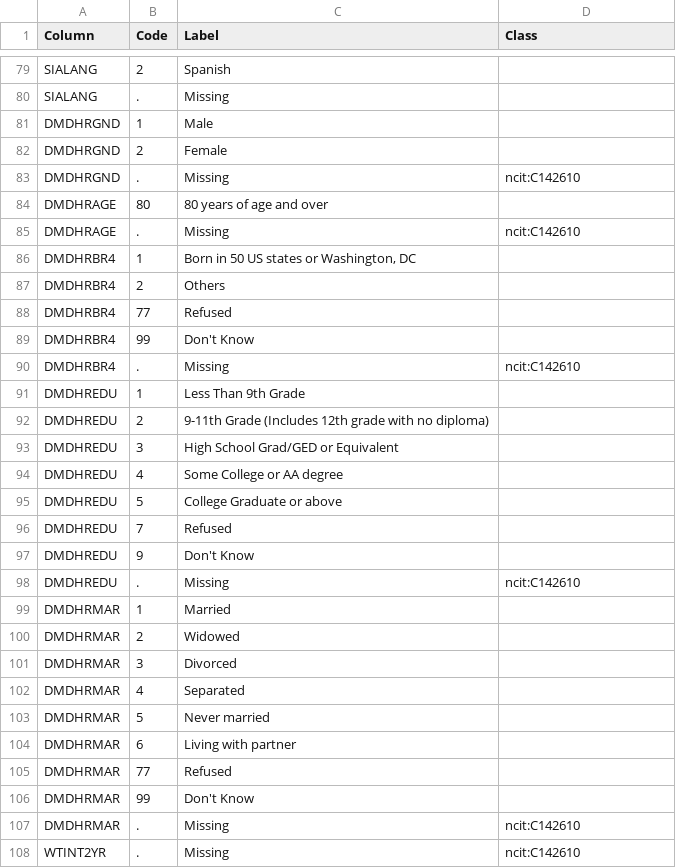
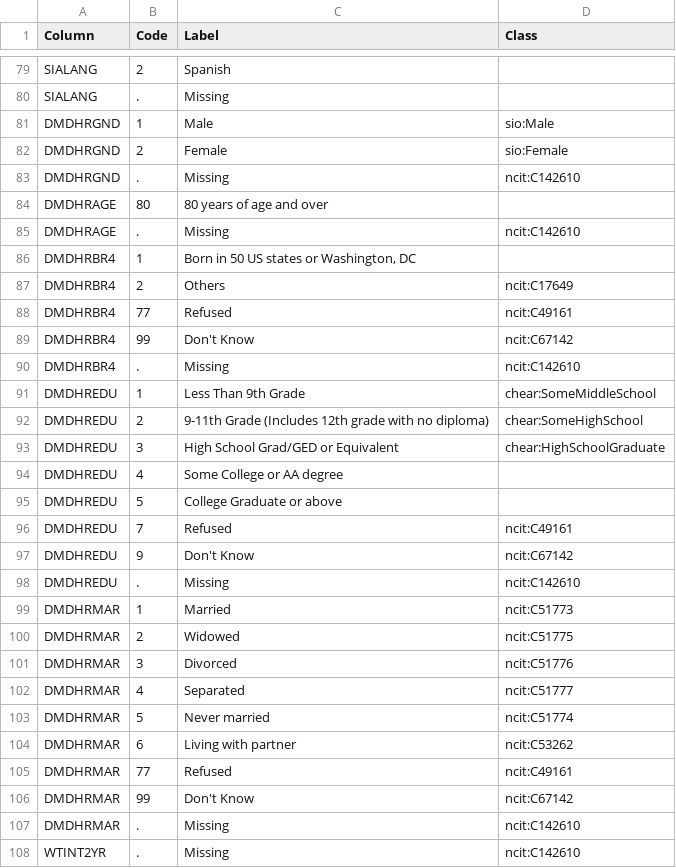
Before and after one commit to tetherless-world/sdd, a CSV file: sdd_resources/NHANES/input/CB/DEMO_H_Doc-CB.csv, drawn as a sheet; only a part is shown, gaps mark what is left out; the diff covers the shown part only.

```diff
--- a/sdd_resources/NHANES/input/CB/DEMO_H_Doc-CB.csv
+++ b/sdd_resources/NHANES/input/CB/DEMO_H_Doc-CB.csv
@@ -80,4 +80,4 @@ SIALANG,2,Spanish,
 SIALANG,.,Missing,
-DMDHRGND,1,Male,
-DMDHRGND,2,Female,
+DMDHRGND,1,Male,sio:Male
+DMDHRGND,2,Female,sio:Female
 DMDHRGND,.,Missing,ncit:C142610
@@ -86,22 +86,22 @@ DMDHRAGE,.,Missing,ncit:C142610
 DMDHRBR4,1,"Born in 50 US states or Washington, DC",
-DMDHRBR4,2,Others,
-DMDHRBR4,77,Refused,
-DMDHRBR4,99,Don't Know,
+DMDHRBR4,2,Others,ncit:C17649
+DMDHRBR4,77,Refused,ncit:C49161
+DMDHRBR4,99,Don't Know,ncit:C67142
 DMDHRBR4,.,Missing,ncit:C142610
-DMDHREDU,1,Less Than 9th Grade,
-DMDHREDU,2,9-11th Grade (Includes 12th grade with no diploma),
-DMDHREDU,3,High School Grad/GED or Equivalent,
+DMDHREDU,1,Less Than 9th Grade,chear:SomeMiddleSchool
+DMDHREDU,2,9-11th Grade (Includes 12th grade with no diploma),chear:SomeHighSchool
+DMDHREDU,3,High School Grad/GED or Equivalent,chear:HighSchoolGraduate
 DMDHREDU,4,Some College or AA degree,
 DMDHREDU,5,College Graduate or above,
-DMDHREDU,7,Refused,
-DMDHREDU,9,Don't Know,
+DMDHREDU,7,Refused,ncit:C49161
+DMDHREDU,9,Don't Know,ncit:C67142
 DMDHREDU,.,Missing,ncit:C142610
-DMDHRMAR,1,Married,
-DMDHRMAR,2,Widowed,
-DMDHRMAR,3,Divorced,
-DMDHRMAR,4,Separated,
-DMDHRMAR,5,Never married,
-DMDHRMAR,6,Living with partner,
-DMDHRMAR,77,Refused,
-DMDHRMAR,99,Don't Know,
+DMDHRMAR,1,Married,ncit:C51773
+DMDHRMAR,2,Widowed,ncit:C51775
+DMDHRMAR,3,Divorced,ncit:C51776
+DMDHRMAR,4,Separated,ncit:C51777
+DMDHRMAR,5,Never married,ncit:C51774
+DMDHRMAR,6,Living with partner,ncit:C53262
+DMDHRMAR,77,Refused,ncit:C49161
+DMDHRMAR,99,Don't Know,ncit:C67142
 DMDHRMAR,.,Missing,ncit:C142610
```
Also changed, not shown: 48 edited cells elsewhere in this file.
